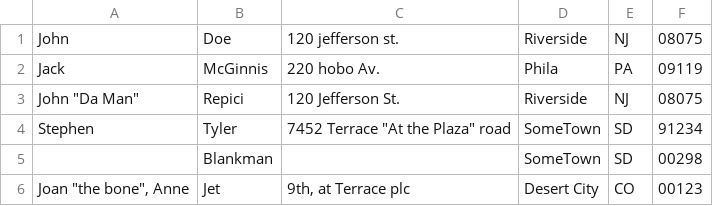
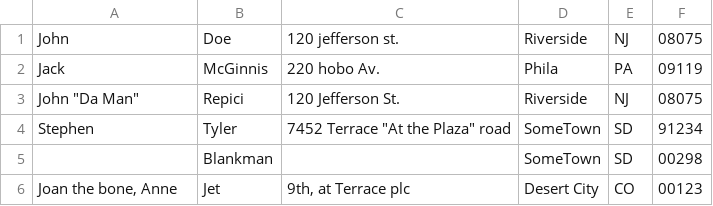
Before and after one commit to Ronaldowati22/bot-chat-fian, a CSV file: addresses.csv, drawn as a sheet.

Commit message:
Update addresses.csv

```diff
--- a/addresses.csv
+++ b/addresses.csv
@@ -5,2 +5,2 @@ Stephen,Tyler,"7452 Terrace ""At the Plaza"" road",SomeTown,SD, 91234
 ,Blankman,,SomeTown, SD, 00298
-"Joan ""the bone"", Anne",Jet,"9th, at Terrace plc",Desert City,CO,00123
+"Joan the bone, Anne",Jet,"9th, at Terrace plc",Desert City,CO,00123
```
